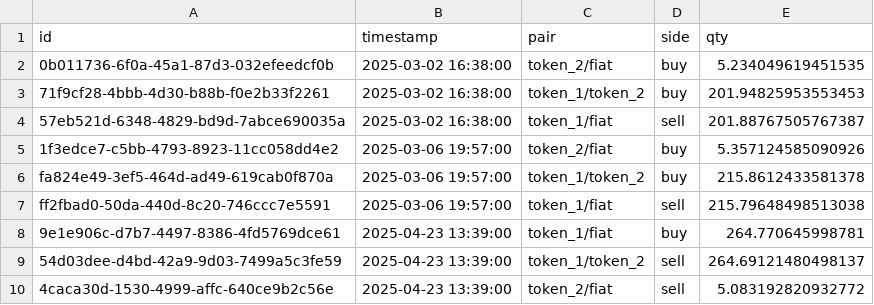
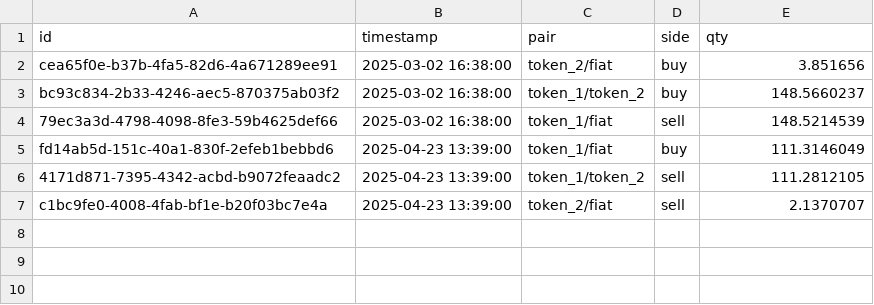
Before and after one commit to claudiaembi/hackathon-fintech-2026, a CSV file: data/submission.csv, drawn as a sheet.

```diff
--- a/data/submission.csv
+++ b/data/submission.csv
@@ -1,10 +1,7 @@
 id,timestamp,pair,side,qty
-0b011736-6f0a-45a1-87d3-032efeedcf0b,2025-03-02 16:38:00,token_2/fiat,buy,5.234049619451535
-71f9cf28-4bbb-4d30-b88b-f0e2b33f2261,2025-03-02 16:38:00,token_1/token_2,buy,201.94825953553453
-57eb521d-6348-4829-bd9d-7abce690035a,2025-03-02 16:38:00,token_1/fiat,sell,201.88767505767387
-1f3edce7-c5bb-4793-8923-11cc058dd4e2,2025-03-06 19:57:00,token_2/fiat,buy,5.357124585090926
-fa824e49-3ef5-464d-ad49-619cab0f870a,2025-03-06 19:57:00,token_1/token_2,buy,215.8612433581378
-ff2fbad0-50da-440d-8c20-746ccc7e5591,2025-03-06 19:57:00,token_1/fiat,sell,215.79648498513038
-9e1e906c-d7b7-4497-8386-4fd5769dce61,2025-04-23 13:39:00,token_1/fiat,buy,264.770645998781
-54d03dee-d4bd-42a9-9d03-7499a5c3fe59,2025-04-23 13:39:00,token_1/token_2,sell,264.69121480498137
-4caca30d-1530-4999-affc-640ce9b2c56e,2025-04-23 13:39:00,token_2/fiat,sell,5.083192820932772
+cea65f0e-b37b-4fa5-82d6-4a671289ee91,2025-03-02 16:38:00,token_2/fiat,buy,3.851656
+bc93c834-2b33-4246-aec5-870375ab03f2,2025-03-02 16:38:00,token_1/token_2,buy,148.5660237
+79ec3a3d-4798-4098-8fe3-59b4625def66,2025-03-02 16:38:00,token_1/fiat,sell,148.5214539
+fd14ab5d-151c-40a1-830f-2efeb1bebbd6,2025-04-23 13:39:00,token_1/fiat,buy,111.3146049
+4171d871-7395-4342-acbd-b9072feaadc2,2025-04-23 13:39:00,token_1/token_2,sell,111.2812105
+c1bc9fe0-4008-4fab-bf1e-b20f03bc7e4a,2025-04-23 13:39:00,token_2/fiat,sell,2.1370707
```
Also changed, not shown: 2 other files.
